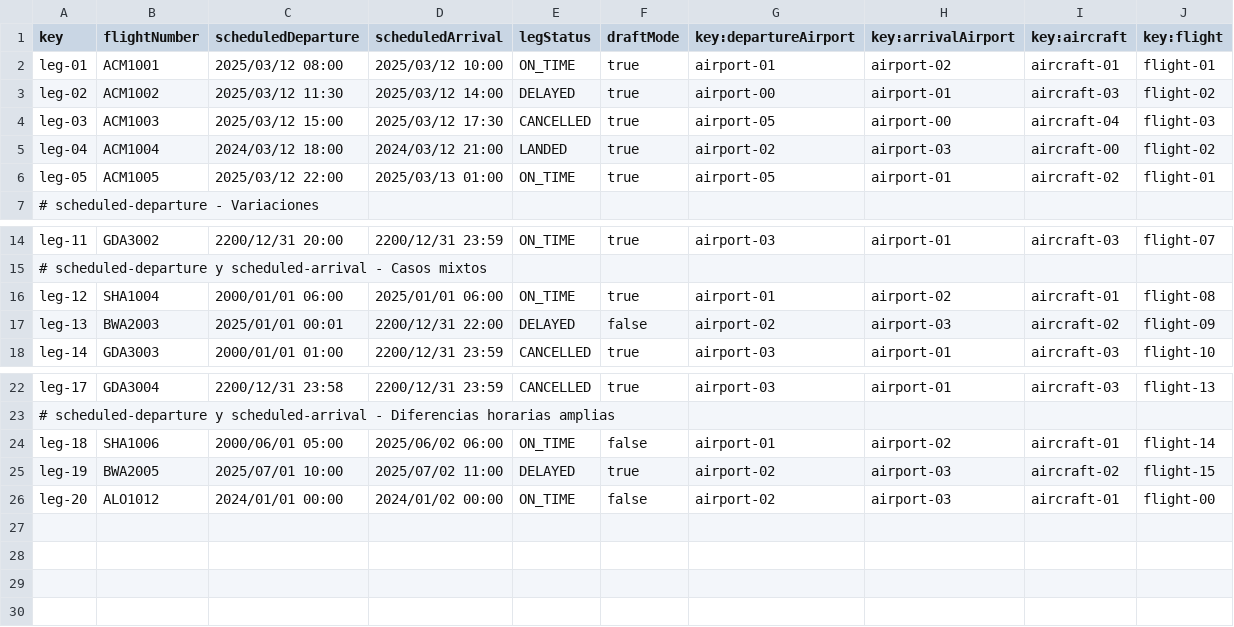
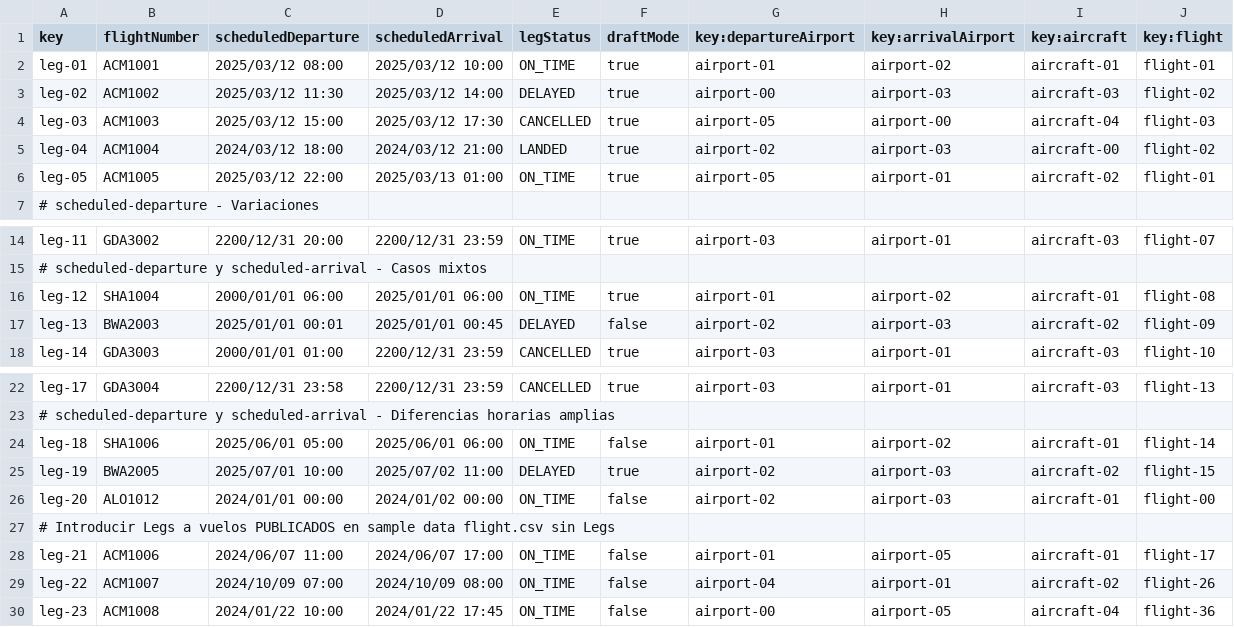
Before and after one commit to DP2-C1-046/Acme-ANS-D04, a CSV file: src/main/resources/WEB-INF/data/sample/leg.csv, drawn as a sheet; only a part is shown, gaps mark what is left out.

Commit message:
Updated Bookings and Legs Sample Data to coherent data for test recording

```diff
--- a/src/main/resources/WEB-INF/data/sample/leg.csv
+++ b/src/main/resources/WEB-INF/data/sample/leg.csv
@@ -2,3 +2,3 @@ key,flightNumber,scheduledDeparture,scheduledArrival,legStatus,draftMode,key:dep
 leg-01,ACM1001,2025/03/12 08:00,2025/03/12 10:00,ON_TIME,true,airport-01,airport-02,aircraft-01,flight-01
-leg-02,ACM1002,2025/03/12 11:30,2025/03/12 14:00,DELAYED,true,airport-00,airport-01,aircraft-03,flight-02
+leg-02,ACM1002,2025/03/12 11:30,2025/03/12 14:00,DELAYED,true,airport-00,airport-03,aircraft-03,flight-02
 leg-03,ACM1003,2025/03/12 15:00,2025/03/12 17:30,CANCELLED,true,airport-05,airport-00,aircraft-04,flight-03
@@ -16,3 +16,3 @@ leg-11,GDA3002,2200/12/31 20:00,2200/12/31 23:59,ON_TIME,true,airport-03,airport
 leg-12,SHA1004,2000/01/01 06:00,2025/01/01 06:00,ON_TIME,true,airport-01,airport-02,aircraft-01,flight-08
-leg-13,BWA2003,2025/01/01 00:01,2200/12/31 22:00,DELAYED,false,airport-02,airport-03,aircraft-02,flight-09
+leg-13,BWA2003,2025/01/01 00:01,2025/01/01 00:45,DELAYED,false,airport-02,airport-03,aircraft-02,flight-09
 leg-14,GDA3003,2000/01/01 01:00,2200/12/31 23:59,CANCELLED,true,airport-03,airport-01,aircraft-03,flight-10
@@ -23,4 +23,8 @@ leg-17,GDA3004,2200/12/31 23:58,2200/12/31 23:59,CANCELLED,true,airport-03,airpo
 # scheduled-departure y scheduled-arrival - Diferencias horarias amplias
-leg-18,SHA1006,2000/06/01 05:00,2025/06/02 06:00,ON_TIME,false,airport-01,airport-02,aircraft-01,flight-14
+leg-18,SHA1006,2025/06/01 05:00,2025/06/01 06:00,ON_TIME,false,airport-01,airport-02,aircraft-01,flight-14
 leg-19,BWA2005,2025/07/01 10:00,2025/07/02 11:00,DELAYED,true,airport-02,airport-03,aircraft-02,flight-15
 leg-20,ALO1012,2024/01/01 00:00,2024/01/02 00:00,ON_TIME,false,airport-02,airport-03,aircraft-01,flight-00
+# Introducir Legs a vuelos PUBLICADOS en sample data flight.csv sin Legs
+leg-21,ACM1006,2024/06/07 11:00,2024/06/07 17:00,ON_TIME,false,airport-01,airport-05,aircraft-01,flight-17
+leg-22,ACM1007,2024/10/09 07:00,2024/10/09 08:00,ON_TIME,false,airport-04,airport-01,aircraft-02,flight-26
+leg-23,ACM1008,2024/01/22 10:00,2024/01/22 17:45,ON_TIME,false,airport-00,airport-05,aircraft-04,flight-36
```
Also changed, not shown: src/main/resources/WEB-INF/data/sample/booking.csv.
